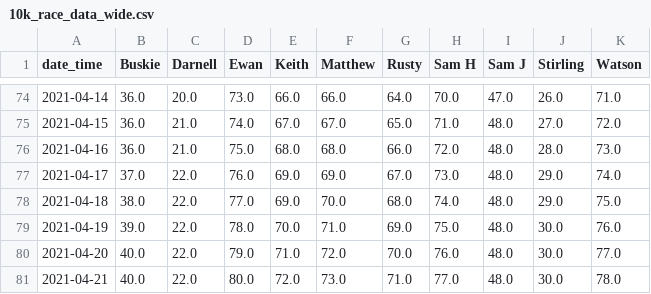
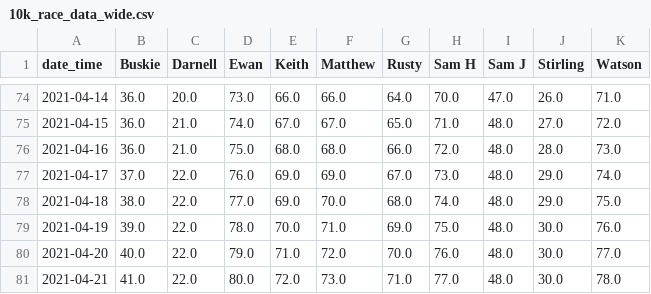
Before and after one commit to sbuskie/10k_challenge, a CSV file: 10k_race_data_wide.csv, drawn as a sheet; only a part is shown, gaps mark what is left out.

```diff
--- a/10k_race_data_wide.csv
+++ b/10k_race_data_wide.csv
@@ -80,2 +80,2 @@ date_time,Buskie,Darnell,Ewan,Keith,Matthew,Rusty,Sam H,Sam J,Stirling,Watson
 2021-04-20,40.0,22.0,79.0,71.0,72.0,70.0,76.0,48.0,30.0,77.0
-2021-04-21,40.0,22.0,80.0,72.0,73.0,71.0,77.0,48.0,30.0,78.0
+2021-04-21,41.0,22.0,80.0,72.0,73.0,71.0,77.0,48.0,30.0,78.0
```
Also changed, not shown: 10k_survey_google_output.csv, Response_data_for_visualisation.csv.
